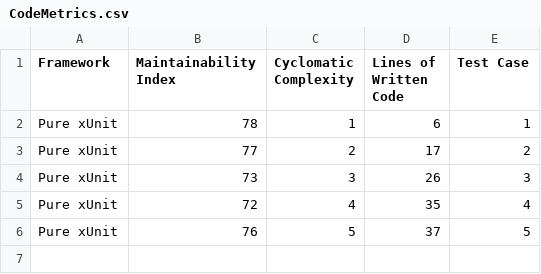
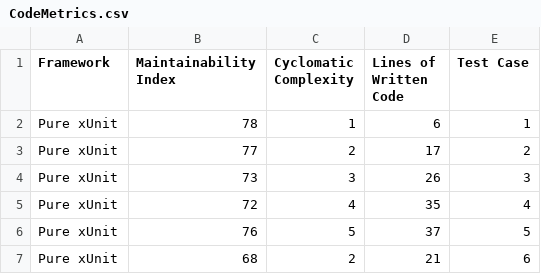
Before and after one commit to naadev/ecommerce-basket, a CSV file: CodeMetrics.csv, drawn as a sheet; the diff names each change by its address in the sheet, - before the commit and + after, or states it on an @@ line.

Commit message:
xUnit iteration 6

```diff
--- a/CodeMetrics.csv
+++ b/CodeMetrics.csv
+row 7: Pure xUnit | 68 | 2 | 21 | 6
```
Also changed, not shown: 1 other file.
